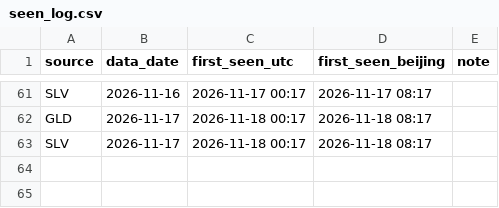
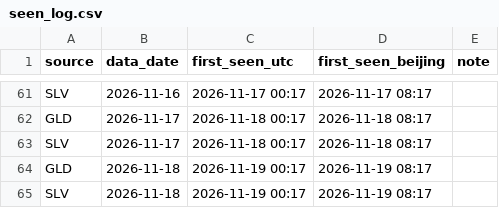
Before and after one commit to Allenvip1/G-E-T-F, a CSV file: data/seen_log.csv, drawn as a sheet; only a part is shown, gaps mark what is left out; the diff names each change by its address in the sheet, - before the commit and + after, or states it on an @@ line.

```diff
--- a/data/seen_log.csv
+++ b/data/seen_log.csv
+row 64: GLD | 2026-11-18 | 2026-11-19 00:17 | 2026-11-19 08:17
+row 65: SLV | 2026-11-18 | 2026-11-19 00:17 | 2026-11-19 08:17
```
Also changed, not shown: data/gld.csv, data/price_gold.csv, 3 other files.
